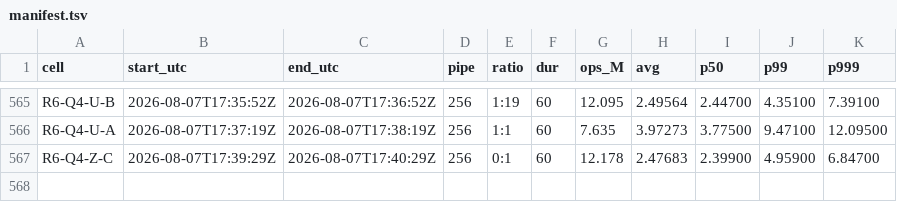
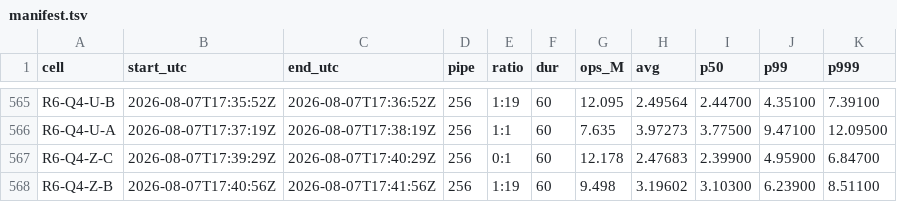
Before and after one commit to Boo-seon-woong/memcached-1.6.42-port_v4, a TSV file: experiments/semi_final/genie/manifest.tsv, drawn as a sheet; only a part is shown, gaps mark what is left out; the diff names each change by its address in the sheet, - before the commit and + after, or states it on an @@ line.

Commit message:
[genie] R6-Q4-Z-B 9.498M

```diff
--- a/experiments/semi_final/genie/manifest.tsv
+++ b/experiments/semi_final/genie/manifest.tsv
+row 568: R6-Q4-Z-B | 2026-08-07T17:40:56Z | 2026-08-07T17:41:56Z | 256 | 1:19 | 60 | 9.498 | 3.19602 | 3.10300 | 6.23900 | 8.51100
```
Also changed, not shown: 2 other files.
